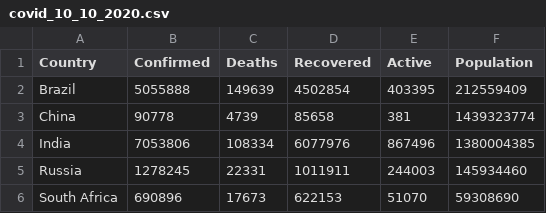
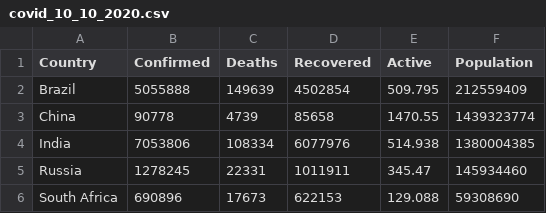
Before and after one commit to baizhaojin/FIT3179, a CSV file: a2_map1/data/covid_10_10_2020.csv, drawn as a sheet.

Commit message:
Add files via upload

```diff
--- a/a2_map1/data/covid_10_10_2020.csv
+++ b/a2_map1/data/covid_10_10_2020.csv
@@ -1,6 +1,6 @@
 Country,Confirmed,Deaths,Recovered,Active,Population
-Brazil,5055888,149639,4502854,403395,212559409
-China,90778,4739,85658,381,1439323774
-India,7053806,108334,6077976,867496,1380004385
-Russia,1278245,22331,1011911,244003,145934460
-South Africa,690896,17673,622153,51070,59308690
+Brazil,5055888,149639,4502854,509.795,212559409
+China,90778,4739,85658,1470.55,1439323774
+India,7053806,108334,6077976,514.938,1380004385
+Russia,1278245,22331,1011911,345.47,145934460
+South Africa,690896,17673,622153,129.088,59308690
```
